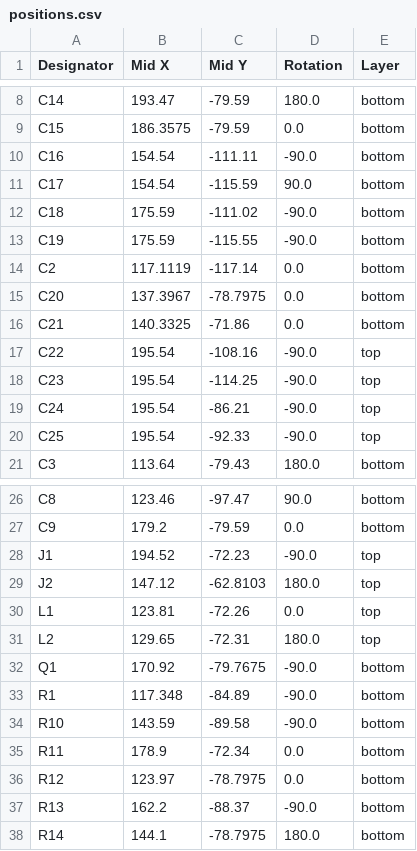
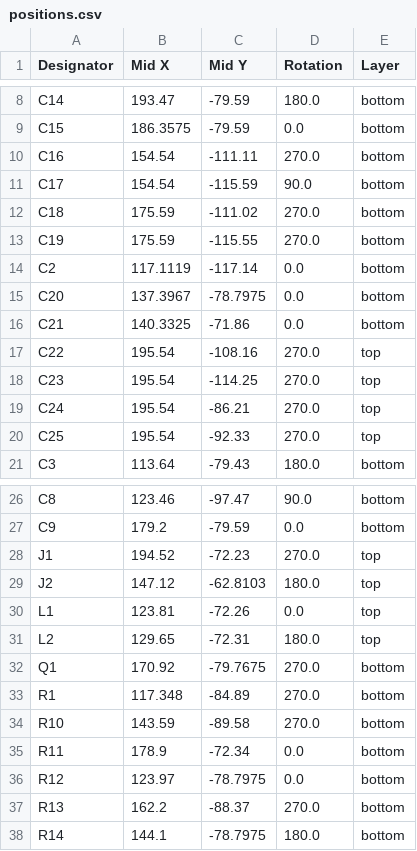
Before and after one commit to cristianoag/trh9000, a CSV file: Hardware/Kicad/TRH9000.cxa2075/production/positions.csv, drawn as a sheet; only a part is shown, gaps mark what is left out; the diff covers the shown part only.

```diff
--- a/Hardware/Kicad/TRH9000.cxa2075/production/positions.csv
+++ b/Hardware/Kicad/TRH9000.cxa2075/production/positions.csv
@@ -9,6 +9,6 @@ C14,193.47,-79.59,180.0,bottom
 C15,186.3575,-79.59,0.0,bottom
-C16,154.54,-111.11,-90.0,bottom
+C16,154.54,-111.11,270.0,bottom
 C17,154.54,-115.59,90.0,bottom
-C18,175.59,-111.02,-90.0,bottom
-C19,175.59,-115.55,-90.0,bottom
+C18,175.59,-111.02,270.0,bottom
+C19,175.59,-115.55,270.0,bottom
 C2,117.1119,-117.14,0.0,bottom
@@ -16,6 +16,6 @@ C20,137.3967,-78.7975,0.0,bottom
 C21,140.3325,-71.86,0.0,bottom
-C22,195.54,-108.16,-90.0,top
-C23,195.54,-114.25,-90.0,top
-C24,195.54,-86.21,-90.0,top
-C25,195.54,-92.33,-90.0,top
+C22,195.54,-108.16,270.0,top
+C23,195.54,-114.25,270.0,top
+C24,195.54,-86.21,270.0,top
+C25,195.54,-92.33,270.0,top
 C3,113.64,-79.43,180.0,bottom
@@ -27,3 +27,3 @@ C8,123.46,-97.47,90.0,bottom
 C9,179.2,-79.59,0.0,bottom
-J1,194.52,-72.23,-90.0,top
+J1,194.52,-72.23,270.0,top
 J2,147.12,-62.8103,180.0,top
@@ -31,8 +31,8 @@ L1,123.81,-72.26,0.0,top
 L2,129.65,-72.31,180.0,top
-Q1,170.92,-79.7675,-90.0,bottom
-R1,117.348,-84.89,-90.0,bottom
-R10,143.59,-89.58,-90.0,bottom
+Q1,170.92,-79.7675,270.0,bottom
+R1,117.348,-84.89,270.0,bottom
+R10,143.59,-89.58,270.0,bottom
 R11,178.9,-72.34,0.0,bottom
 R12,123.97,-78.7975,0.0,bottom
-R13,162.2,-88.37,-90.0,bottom
+R13,162.2,-88.37,270.0,bottom
 R14,144.1,-78.7975,180.0,bottom
```
Also changed, not shown: 5 edited cells elsewhere in this file, Hardware/Kicad/TRH9000.cxa2075/production/bom.csv, Hardware/Kicad/TRH9000.cxa2075/production/designators.csv, 6 other files.
